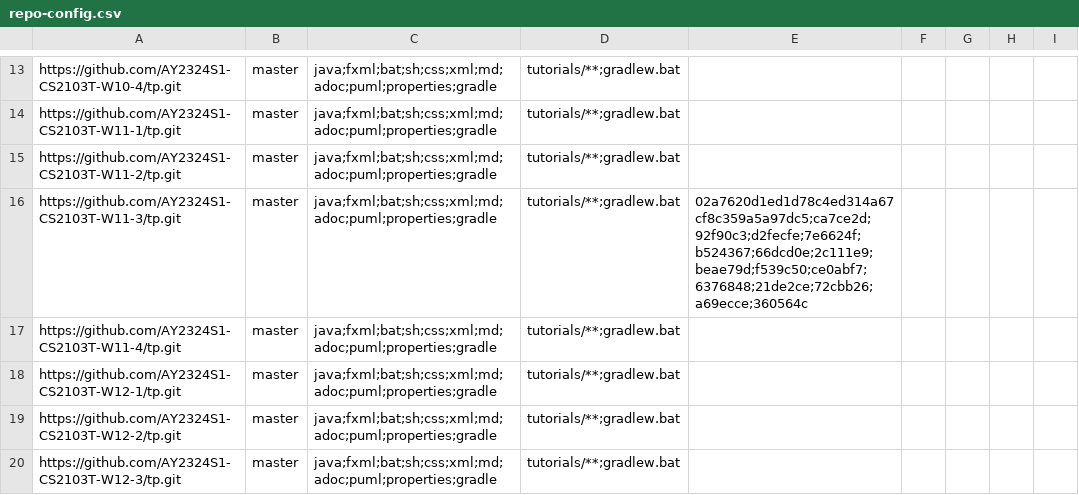
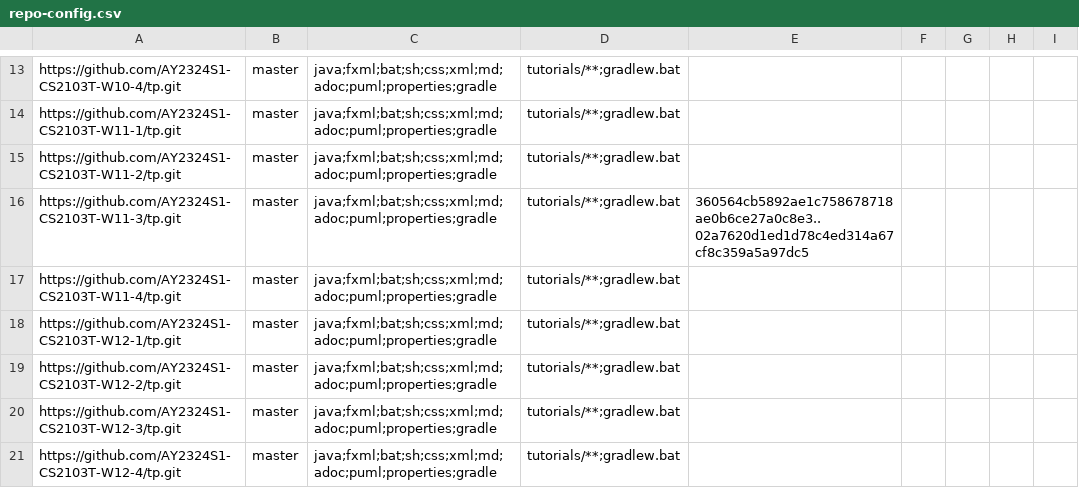
Before and after one commit to nus-cs2103-AY2324S1/tp-dashboard, a CSV file: configs/repo-config.csv, drawn as a sheet; only a part is shown, gaps mark what is left out; the shorter side is filled out with more unchanged rows.

Commit message:
Update configs

```diff
--- a/configs/repo-config.csv
+++ b/configs/repo-config.csv
@@ -15,3 +15,3 @@ https://github.com/AY2324S1-CS2103T-W11-1/tp.git,master,java;fxml;bat;sh;css;xml
 https://github.com/AY2324S1-CS2103T-W11-2/tp.git,master,java;fxml;bat;sh;css;xml;md;adoc;puml;properties;gradle,tutorials/**;gradlew.bat,,,,,
-https://github.com/AY2324S1-CS2103T-W11-3/tp.git,master,java;fxml;bat;sh;css;xml;md;adoc;puml;properties;gradle,tutorials/**;gradlew.bat,02a7620d1ed1d78c4ed314a67cf8c359a5a97dc5;ca7ce2d;92f90c3;d2fecfe;7e6624f;b524367;66dcd0e;2c111e9;beae79d;f539c50;ce0abf7;6376848;21de2ce;72cbb26;a69ecce;360564c,,,,
+https://github.com/AY2324S1-CS2103T-W11-3/tp.git,master,java;fxml;bat;sh;css;xml;md;adoc;puml;properties;gradle,tutorials/**;gradlew.bat,360564cb5892ae1c758678718ae0b6ce27a0c8e3..02a7620d1ed1d78c4ed314a67cf8c359a5a97dc5,,,,
 https://github.com/AY2324S1-CS2103T-W11-4/tp.git,master,java;fxml;bat;sh;css;xml;md;adoc;puml;properties;gradle,tutorials/**;gradlew.bat,,,,,
```
